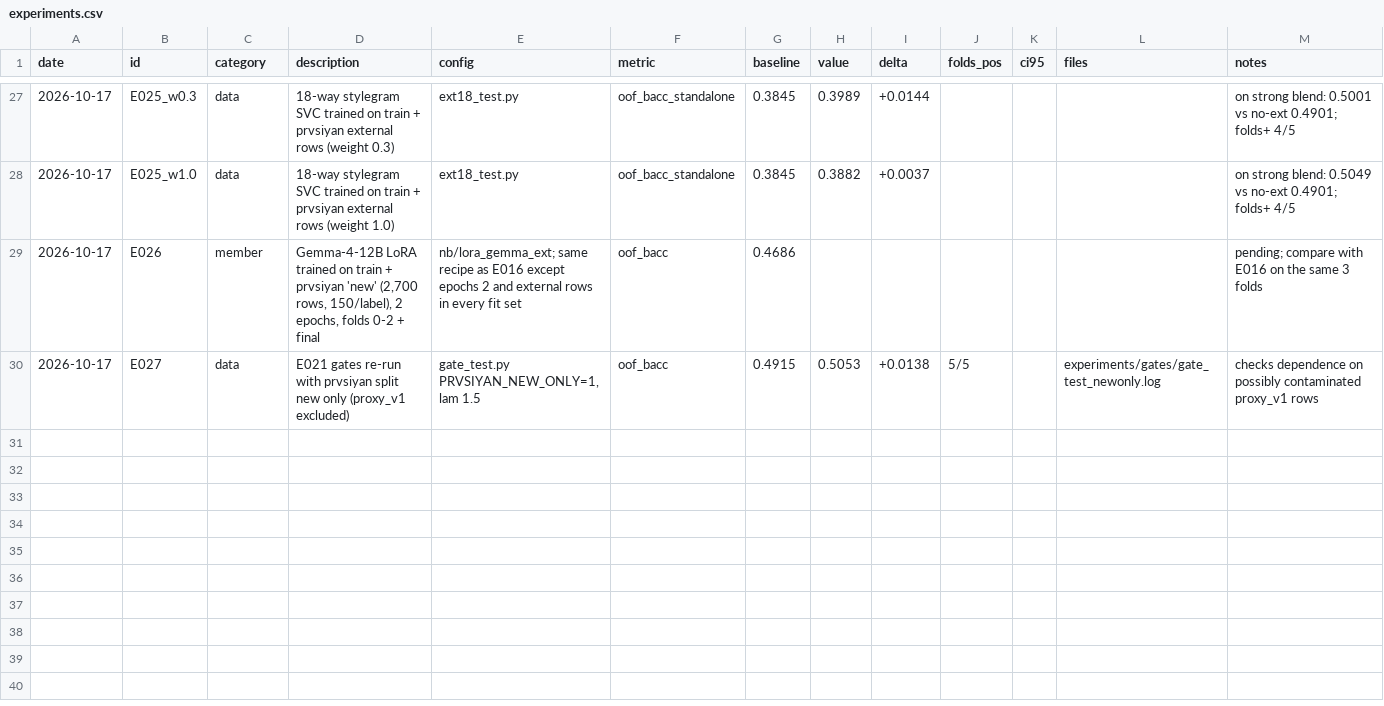
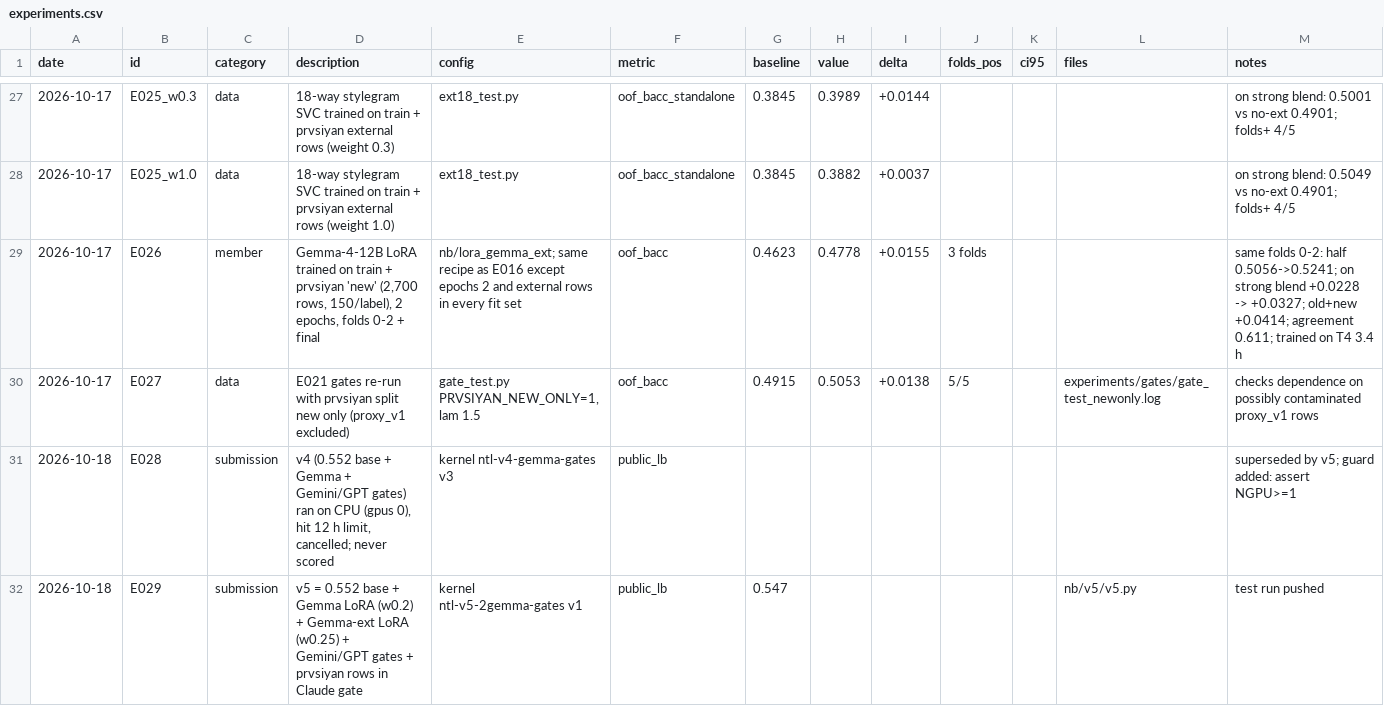
Before and after one commit to md-muqtadir-fuad/name-that-llm, a CSV file: paper/experiments.csv, drawn as a sheet; only a part is shown, gaps mark what is left out.

```diff
--- a/paper/experiments.csv
+++ b/paper/experiments.csv
@@ -28,3 +28,5 @@ date,id,category,description,config,metric,baseline,value,delta,folds_pos,ci95,f
 2026-10-17,E025_w1.0,data,18-way stylegram SVC trained on train + prvsiyan external rows (weight 1.0),ext18_test.py,oof_bacc_standalone,0.3845,0.3882,+0.0037,,,,on strong blend: 0.5049 vs no-ext 0.4901; folds+ 4/5
-2026-10-17,E026,member,"Gemma-4-12B LoRA trained on train + prvsiyan 'new' (2,700 rows, 150/label), 2 epochs, folds 0-2 + final",nb/lora_gemma_ext; same recipe as E016 except epochs 2 and external rows in every fit set,oof_bacc,0.4686,,,,,,pending; compare with E016 on the same 3 folds
+2026-10-17,E026,member,"Gemma-4-12B LoRA trained on train + prvsiyan 'new' (2,700 rows, 150/label), 2 epochs, folds 0-2 + final",nb/lora_gemma_ext; same recipe as E016 except epochs 2 and external rows in every fit set,oof_bacc,0.4623,0.4778,+0.0155,3 folds,,,same folds 0-2: half 0.5056->0.5241; on strong blend +0.0228 -> +0.0327; old+new +0.0414; agreement 0.611; trained on T4 3.4 h
 2026-10-17,E027,data,E021 gates re-run with prvsiyan split new only (proxy_v1 excluded),"gate_test.py PRVSIYAN_NEW_ONLY=1, lam 1.5",oof_bacc,0.4915,0.5053,+0.0138,5/5,,experiments/gates/gate_test_newonly.log,checks dependence on possibly contaminated proxy_v1 rows
+2026-10-18,E028,submission,"v4 (0.552 base + Gemma + Gemini/GPT gates) ran on CPU (gpus 0), hit 12 h limit, cancelled; never scored",kernel ntl-v4-gemma-gates v3,public_lb,,,,,,,superseded by v5; guard added: assert NGPU>=1
+2026-10-18,E029,submission,v5 = 0.552 base + Gemma LoRA (w0.2) + Gemma-ext LoRA (w0.25) + Gemini/GPT gates + prvsiyan rows in Claude gate,kernel ntl-v5-2gemma-gates v1,public_lb,0.547,,,,,nb/v5/v5.py,test run pushed
```
Also changed, not shown: 39 other files.
